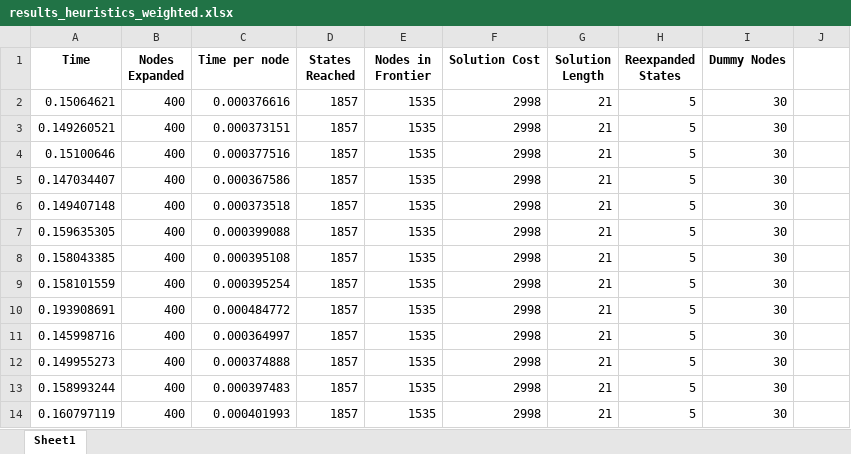
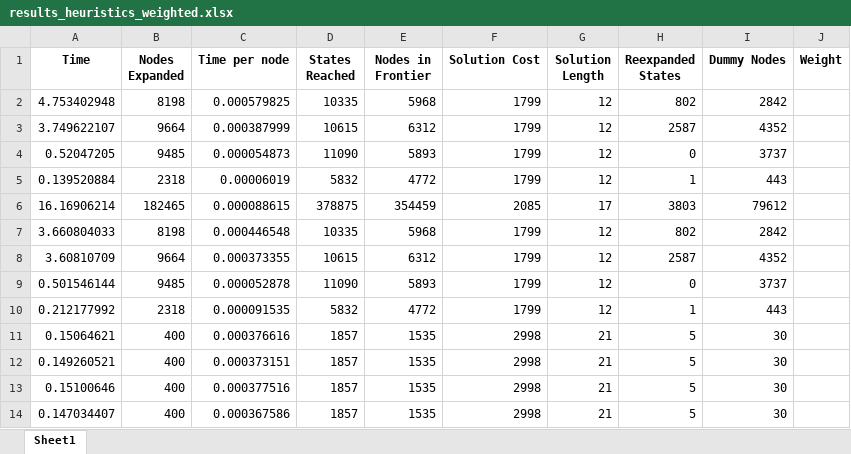
Before and after one commit to gitblanc/SI, an Excel workbook: Lab/aima-python-master/results_heuristics_weighted.xlsx, sheet Sheet1, drawn as a sheet; only a part is shown; the shorter side is filled out with more unchanged rows; values as stored, in another font and other column widths than the file's, no borders; the diff names each change by its address in the sheet, - before the commit and + after, or states it on an @@ line.

```diff
--- a/Lab/aima-python-master/results_heuristics_weighted.xlsx (sheet Sheet1)
+++ b/Lab/aima-python-master/results_heuristics_weighted.xlsx (sheet Sheet1)
-J1: (empty)
+J1: Weight
+row 2: 4.753402948 | 8198 | 0.000579825 | 10335 | 5968 | 1799 | 12 | 802 | 2842
+row 3: 3.749622107 | 9664 | 0.000387999 | 10615 | 6312 | 1799 | 12 | 2587 | 4352
+row 4: 0.52047205 | 9485 | 0.000054873 | 11090 | 5893 | 1799 | 12 | 0 | 3737
+row 5: 0.139520884 | 2318 | 0.00006019 | 5832 | 4772 | 1799 | 12 | 1 | 443
+row 6: 16.16906214 | 182465 | 0.000088615 | 378875 | 354459 | 2085 | 17 | 3803 | 79612
+row 7: 3.660804033 | 8198 | 0.000446548 | 10335 | 5968 | 1799 | 12 | 802 | 2842
+row 8: 3.60810709 | 9664 | 0.000373355 | 10615 | 6312 | 1799 | 12 | 2587 | 4352
+row 9: 0.501546144 | 9485 | 0.000052878 | 11090 | 5893 | 1799 | 12 | 0 | 3737
+row 10: 0.212177992 | 2318 | 0.000091535 | 5832 | 4772 | 1799 | 12 | 1 | 443
```
Also changed, not shown: Lab/aima-python-master/results_heuristics.xlsx, 2 other files.
